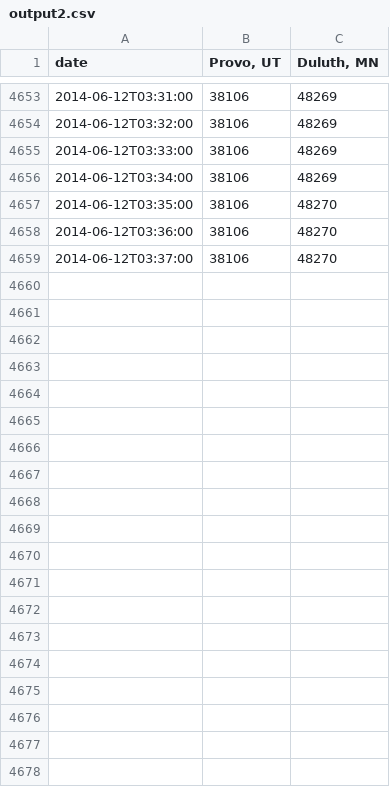
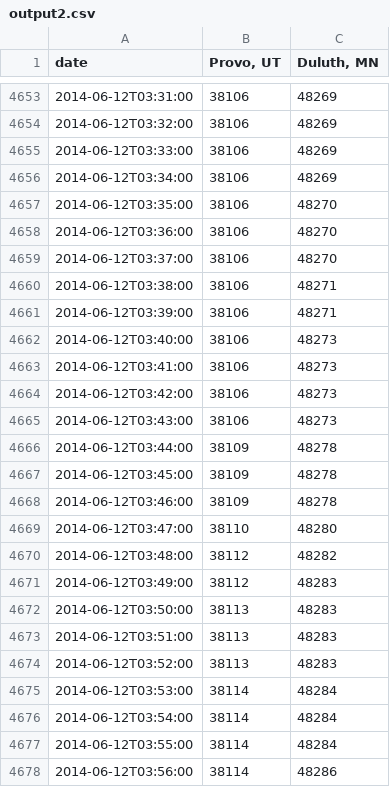
Before and after one commit to iffy/outsidemagstats, a CSV file: output2.csv, drawn as a sheet; only a part is shown, gaps mark what is left out; the diff covers the shown part only.

Commit message:
Update data

```diff
--- a/output2.csv
+++ b/output2.csv
@@ -4659 +4659,20 @@ date,"Provo, UT","Duluth, MN"
 2014-06-12T03:37:00,38106,48270
+2014-06-12T03:38:00,38106,48271
+2014-06-12T03:39:00,38106,48271
+2014-06-12T03:40:00,38106,48273
+2014-06-12T03:41:00,38106,48273
+2014-06-12T03:42:00,38106,48273
+2014-06-12T03:43:00,38106,48273
+2014-06-12T03:44:00,38109,48278
+2014-06-12T03:45:00,38109,48278
+2014-06-12T03:46:00,38109,48278
+2014-06-12T03:47:00,38110,48280
+2014-06-12T03:48:00,38112,48282
+2014-06-12T03:49:00,38112,48283
+2014-06-12T03:50:00,38113,48283
+2014-06-12T03:51:00,38113,48283
+2014-06-12T03:52:00,38113,48283
+2014-06-12T03:53:00,38114,48284
+2014-06-12T03:54:00,38114,48284
+2014-06-12T03:55:00,38114,48284
+2014-06-12T03:56:00,38114,48286
```
Also changed, not shown: 41 added rows elsewhere in this file.
